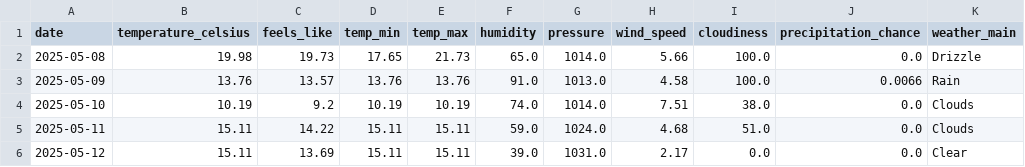
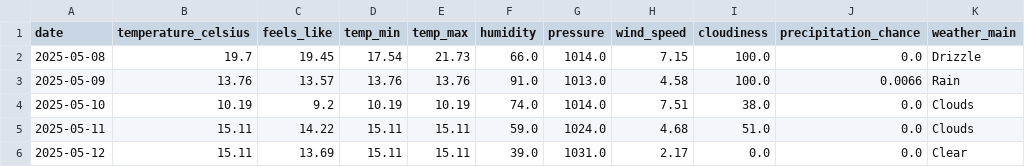
Before and after one commit to samantha0820/weather-event-etl, a CSV file: output/weather_forecast.csv, drawn as a sheet; only a part is shown; the diff names each change by its address in the sheet, - before the commit and + after, or states it on an @@ line.

Commit message:
Auto-upload: output/weather_forecast.csv

```diff
--- a/output/weather_forecast.csv
+++ b/output/weather_forecast.csv
-B2 (temperature_celsius): 19.98
+B2 (temperature_celsius): 19.7
-C2 (feels_like): 19.73
+C2 (feels_like): 19.45
-D2 (temp_min): 17.65
+D2 (temp_min): 17.54
-F2 (humidity): 65.0
+F2 (humidity): 66.0
-H2 (wind_speed): 5.66
+H2 (wind_speed): 7.15
```
